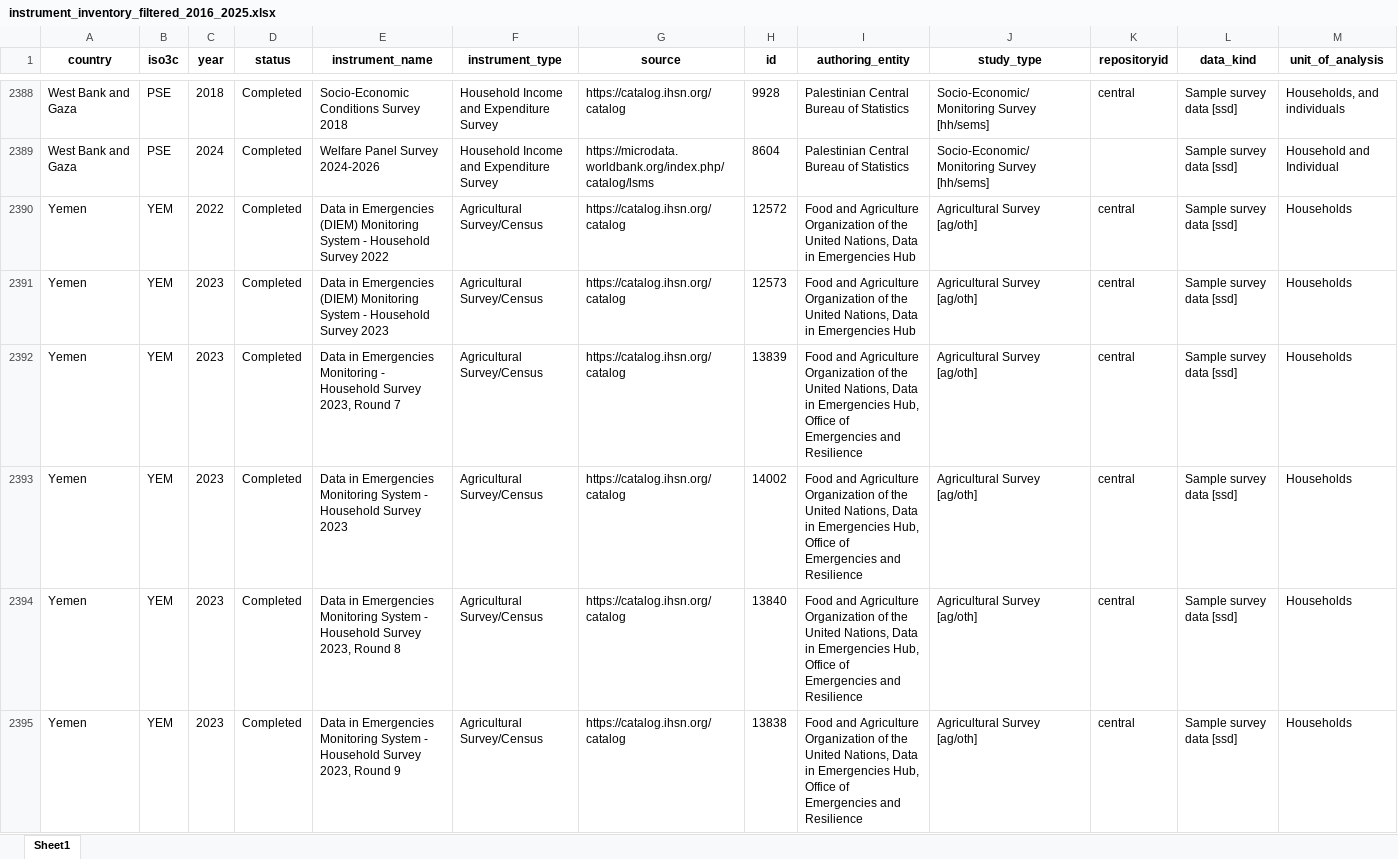
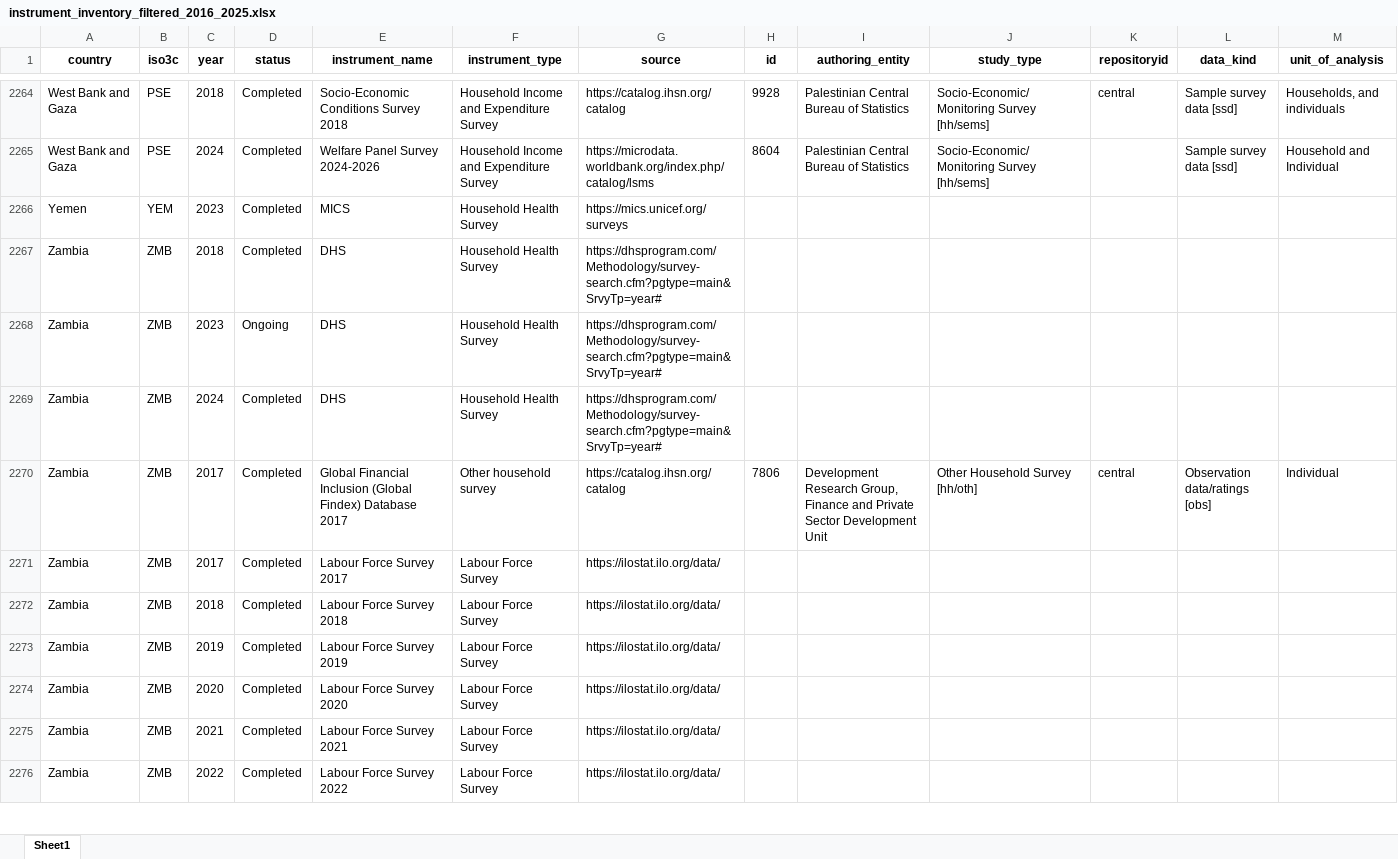
Before and after one commit to lnoe10/instrument_inventory, an Excel workbook: Output/instrument_inventory_filtered_2016_2025.xlsx, sheet Sheet1, drawn as a sheet; only a part is shown, gaps mark what is left out; the shorter side is filled out with more unchanged rows; values as stored, in another font and other column widths than the file's, no borders; rows hold the shown columns only; the diff covers the shown part only; the diff names each change by its address in the sheet, - before the commit and + after, or states it on an @@ line.

```diff
--- a/Output/instrument_inventory_filtered_2016_2025.xlsx (sheet Sheet1)
+++ b/Output/instrument_inventory_filtered_2016_2025.xlsx (sheet Sheet1)
-row 2390: Yemen | YEM | 2022 | Completed | Data in Emergencies (DIEM) Monitoring System - Household Survey 2022 | Agricultural Survey/Census | https://catalog.ihsn.org/catalog | 12572 | Food and Agriculture Organization of the United Nations, Data in Emergencies Hub | Agricultural Survey [ag/oth] | central | Sample survey data [ssd] | Households
-row 2391: Yemen | YEM | 2023 | Completed | Data in Emergencies (DIEM) Monitoring System - Household Survey 2023 | Agricultural Survey/Census | https://catalog.ihsn.org/catalog | 12573 | Food and Agriculture Organization of the United Nations, Data in Emergencies Hub | Agricultural Survey [ag/oth] | central | Sample survey data [ssd] | Households
-row 2392: Yemen | YEM | 2023 | Completed | Data in Emergencies Monitoring - Household Survey 2023, Round 7 | Agricultural Survey/Census | https://catalog.ihsn.org/catalog | 13839 | Food and Agriculture Organization of the United Nations, Data in Emergencies Hub, Office of Emergencies and Resilience | Agricultural Survey [ag/oth] | central | Sample survey data [ssd] | Households
-row 2393: Yemen | YEM | 2023 | Completed | Data in Emergencies Monitoring System - Household Survey 2023 | Agricultural Survey/Census | https://catalog.ihsn.org/catalog | 14002 | Food and Agriculture Organization of the United Nations, Data in Emergencies Hub, Office of Emergencies and Resilience | Agricultural Survey [ag/oth] | central | Sample survey data [ssd] | Households
-row 2394: Yemen | YEM | 2023 | Completed | Data in Emergencies Monitoring System - Household Survey 2023, Round 8 | Agricultural Survey/Census | https://catalog.ihsn.org/catalog | 13840 | Food and Agriculture Organization of the United Nations, Data in Emergencies Hub, Office of Emergencies and Resilience | Agricultural Survey [ag/oth] | central | Sample survey data [ssd] | Households
-row 2395: Yemen | YEM | 2023 | Completed | Data in Emergencies Monitoring System - Household Survey 2023, Round 9 | Agricultural Survey/Census | https://catalog.ihsn.org/catalog | 13838 | Food and Agriculture Organization of the United Nations, Data in Emergencies Hub, Office of Emergencies and Resilience | Agricultural Survey [ag/oth] | central | Sample survey data [ssd] | Households
```
Also changed, not shown: 135 removed rows elsewhere in this sheet, Output/instrument_data_ogdi_years/ag_census_2016-2025.xlsx, Output/instrument_data_ogdi_years/ag_survey_2016-2025.xlsx, 12 other files.
